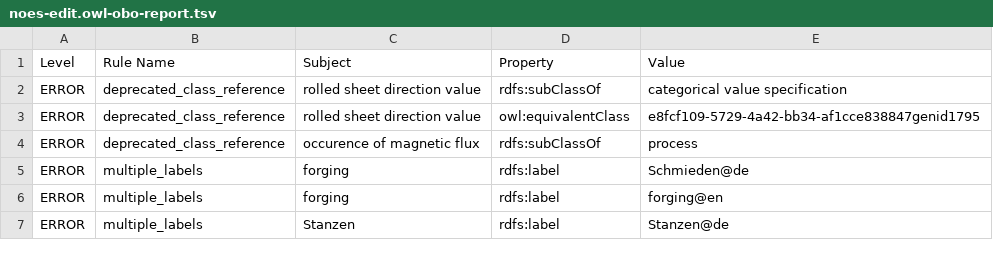
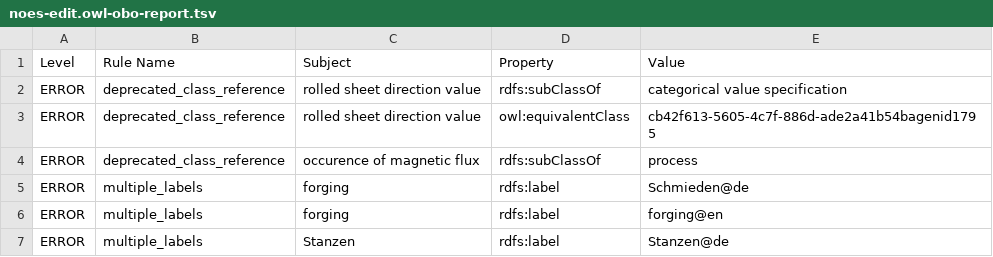
Before and after one commit to cmllezr/NOES-Onto, a TSV file: src/ontology/reports/noes-edit.owl-obo-report.tsv, drawn as a sheet; only a part is shown.

```diff
--- a/src/ontology/reports/noes-edit.owl-obo-report.tsv
+++ b/src/ontology/reports/noes-edit.owl-obo-report.tsv
@@ -2,3 +2,3 @@ Level	Rule Name	Subject	Property	Value
 ERROR	deprecated_class_reference	rolled sheet direction value	rdfs:subClassOf	categorical value specification
-ERROR	deprecated_class_reference	rolled sheet direction value	owl:equivalentClass	e8fcf109-5729-4a42-bb34-af1cce838847genid1795
+ERROR	deprecated_class_reference	rolled sheet direction value	owl:equivalentClass	cb42f613-5605-4c7f-886d-ade2a41b54bagenid1795
 ERROR	deprecated_class_reference	occurence of magnetic flux	rdfs:subClassOf	process
```
Also changed, not shown: 20 other files.
